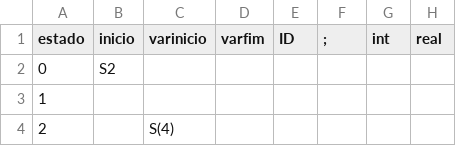
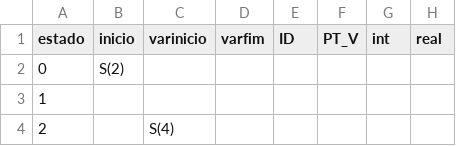
Before and after one commit to ramonjsa/Analisador_Lexico, a CSV file: acoes.csv, drawn as a sheet; only a part is shown; the diff names each change by its address in the sheet, - before the commit and + after, or states it on an @@ line.

```diff
--- a/acoes.csv
+++ b/acoes.csv
-F1: ;
+F1: PT_V
-B2 (inicio): S2
+B2 (inicio): S(2)
```
Also changed, not shown: 5 other files.
